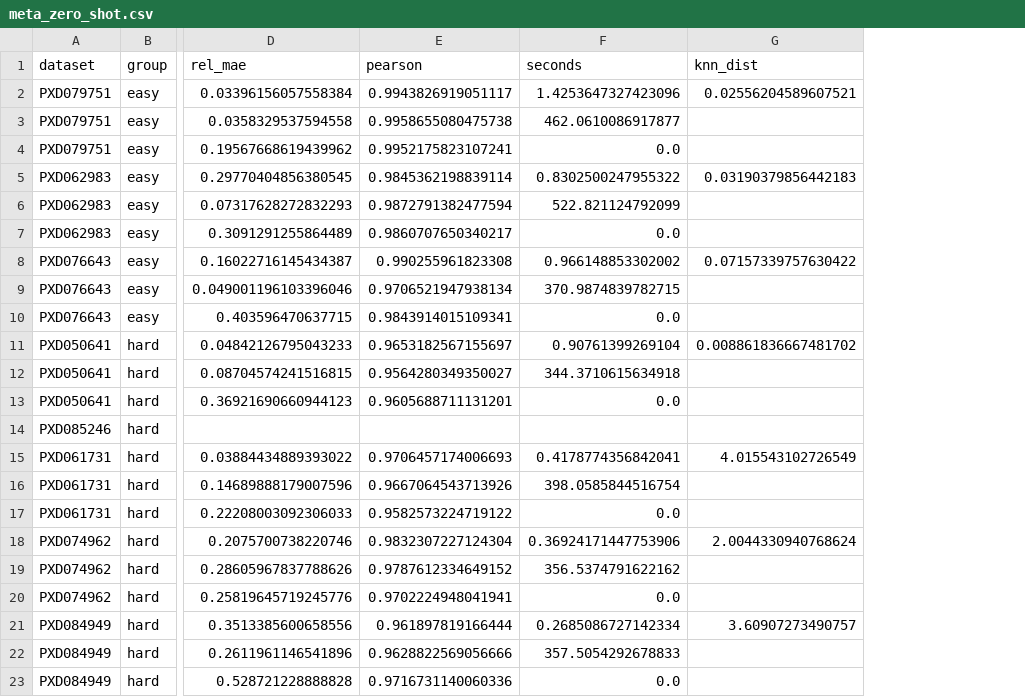
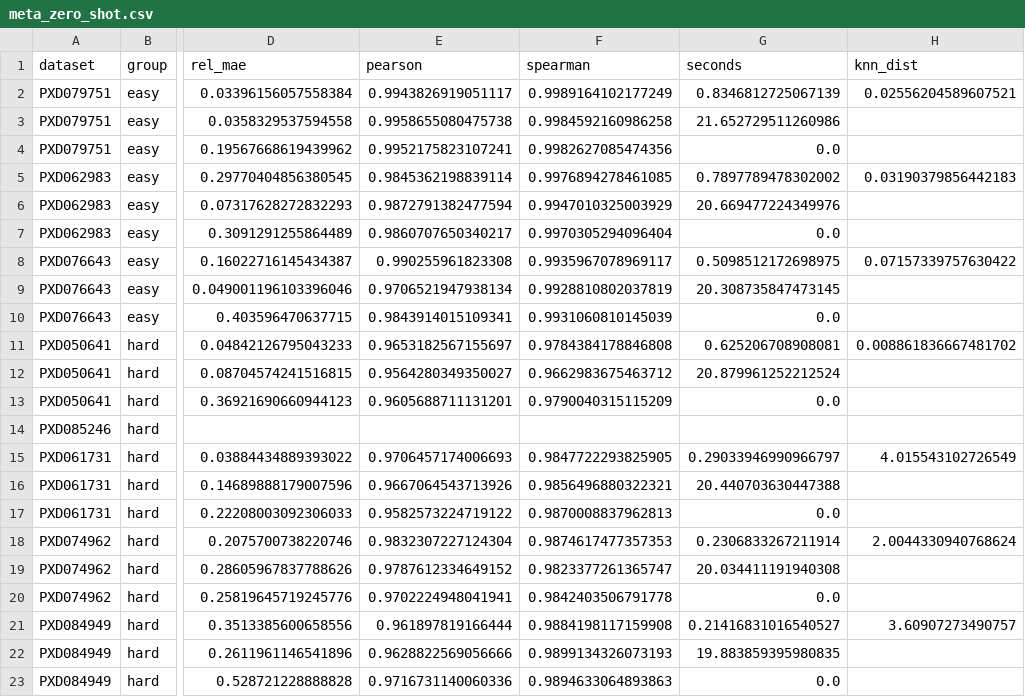
Before and after one commit to mibohl/General-Purpose-Data-Visualization, a CSV file: results/finetune/meta_zero_shot.csv, drawn as a sheet; only a part is shown, gaps mark what is left out; addresses are those after the commit; the diff names each change by its address in the sheet, - before the commit and + after, or states it on an @@ line.

```diff
--- a/results/finetune/meta_zero_shot.csv
+++ b/results/finetune/meta_zero_shot.csv
+column F (spearman), rows 2-23: 0.9989164102177249 | 0.9984592160986258 | 0.9982627085474356 | 0.9976894278461085 | 0.9947010325003929 | 0.9970305294096404 | 0.9935967078969117 | 0.9928810802037819 | 0.9931060810145039 | 0.9784384178846808 | 0.9662983675463712 | 0.9790040315115209 |  | 0.9847722293825905 | 0.9856496880322321 | 0.9870008837962813 | 0.9874617477357353 | 0.9823377261365747 | 0.9842403506791778 | 0.9884198117159908 | 0.9899134326073193 | 0.9894633064893863
-G2 (seconds): 1.4253647327423096
+G2 (seconds): 0.8346812725067139
-G3 (seconds): 462.0610086917877
+G3 (seconds): 21.652729511260986
-G5 (seconds): 0.8302500247955322
+G5 (seconds): 0.7897789478302002
-G6 (seconds): 522.821124792099
+G6 (seconds): 20.669477224349976
-G8 (seconds): 0.966148853302002
+G8 (seconds): 0.5098512172698975
-G9 (seconds): 370.9874839782715
+G9 (seconds): 20.308735847473145
-G11 (seconds): 0.90761399269104
+G11 (seconds): 0.625206708908081
-G12 (seconds): 344.3710615634918
+G12 (seconds): 20.879961252212524
-G15 (seconds): 0.4178774356842041
+G15 (seconds): 0.29033946990966797
-G16 (seconds): 398.0585844516754
+G16 (seconds): 20.440703630447388
-G18 (seconds): 0.36924171447753906
+G18 (seconds): 0.2306833267211914
-G19 (seconds): 356.5374791622162
+G19 (seconds): 20.034411191940308
-G21 (seconds): 0.2685086727142334
+G21 (seconds): 0.21416831016540527
-G22 (seconds): 357.5054292678833
+G22 (seconds): 19.883859395980835
```
Also changed, not shown: results/metadata_study/results.csv, 21 other files.
